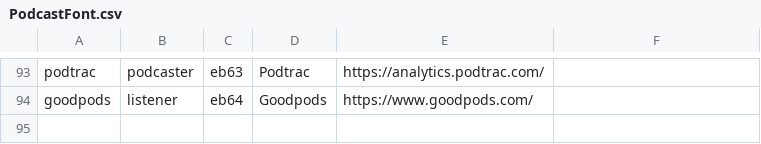
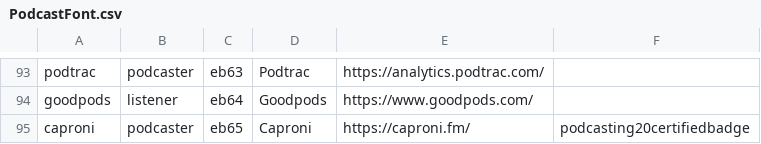
Before and after one commit to leoherzog/podcastfont, a CSV file: src/character-map/PodcastFont.csv, drawn as a sheet; only a part is shown, gaps mark what is left out; the diff names each change by its address in the sheet, - before the commit and + after, or states it on an @@ line.

Commit message:
Add Caproni logo

```diff
--- a/src/character-map/PodcastFont.csv
+++ b/src/character-map/PodcastFont.csv
+row 95: caproni | podcaster | eb65 | Caproni | https://caproni.fm/ | podcasting20certifiedbadge
```
Also changed, not shown: 1 other file.
